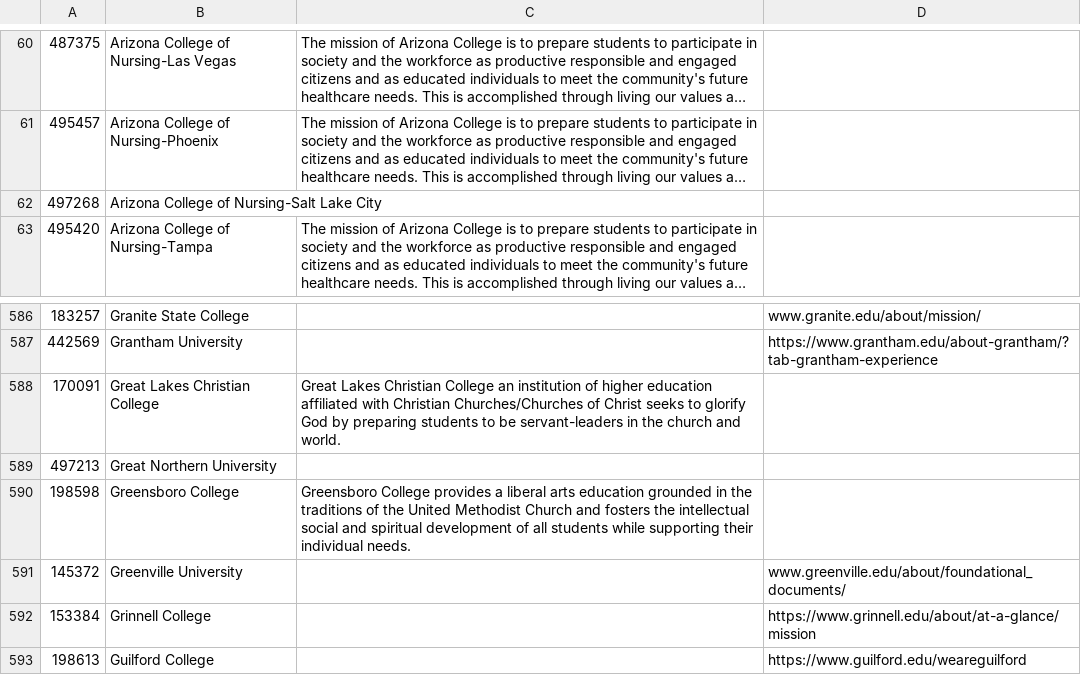
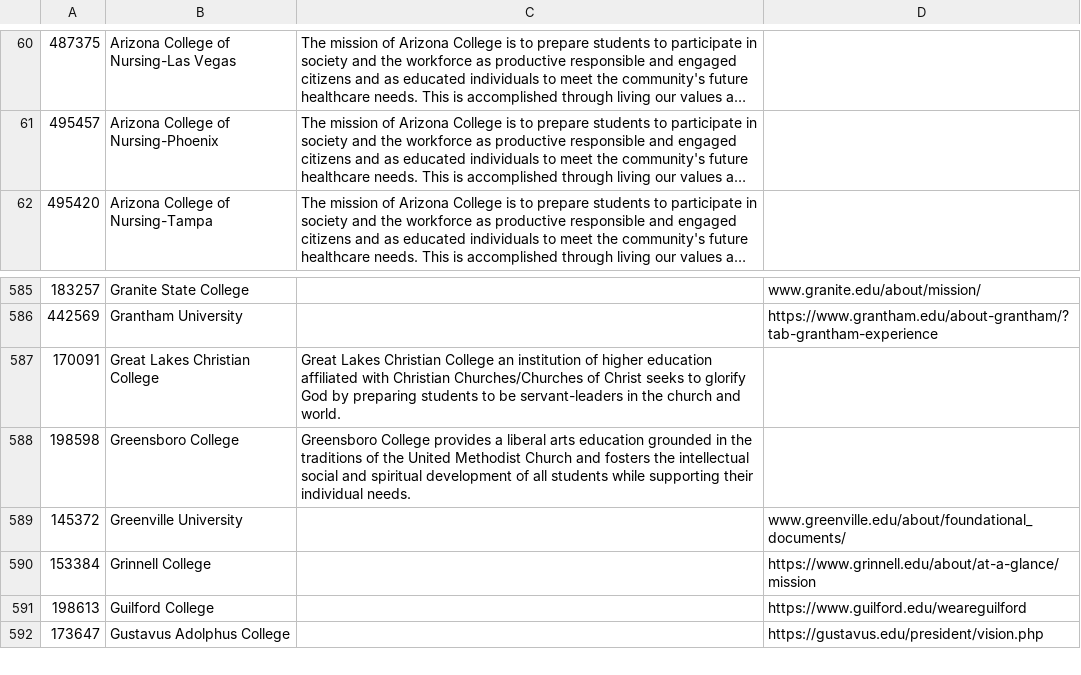
Before and after one commit to p-ai-org/p-colleges, a CSV file: Brian/Mission Statement/Data_2-14-2023.csv, drawn as a sheet; only a part is shown, gaps mark what is left out; the shorter side is filled out with more unchanged rows; long unchanged cells end in …; the diff names each change by its address in the sheet, - before the commit and + after, or states it on an @@ line.

```diff
--- a/Brian/Mission Statement/Data_2-14-2023.csv
+++ b/Brian/Mission Statement/Data_2-14-2023.csv
-row 62: 497268 | Arizona College of Nursing-Salt Lake City
-row 589: 497213 | Great Northern University
```
Also changed, not shown: 4 other files.
